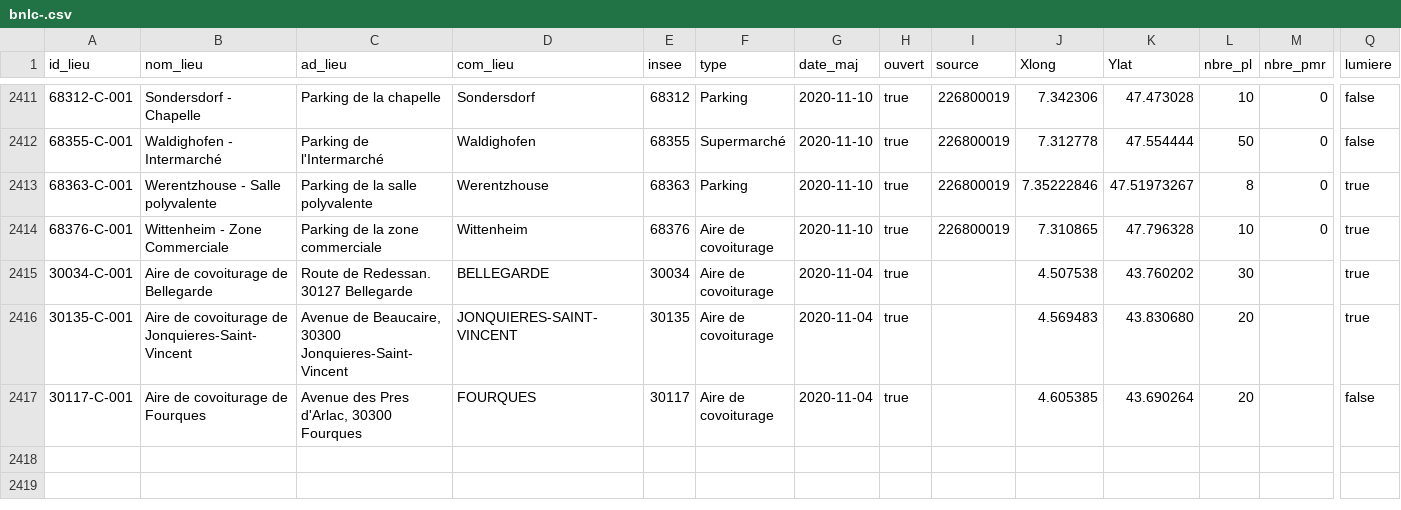
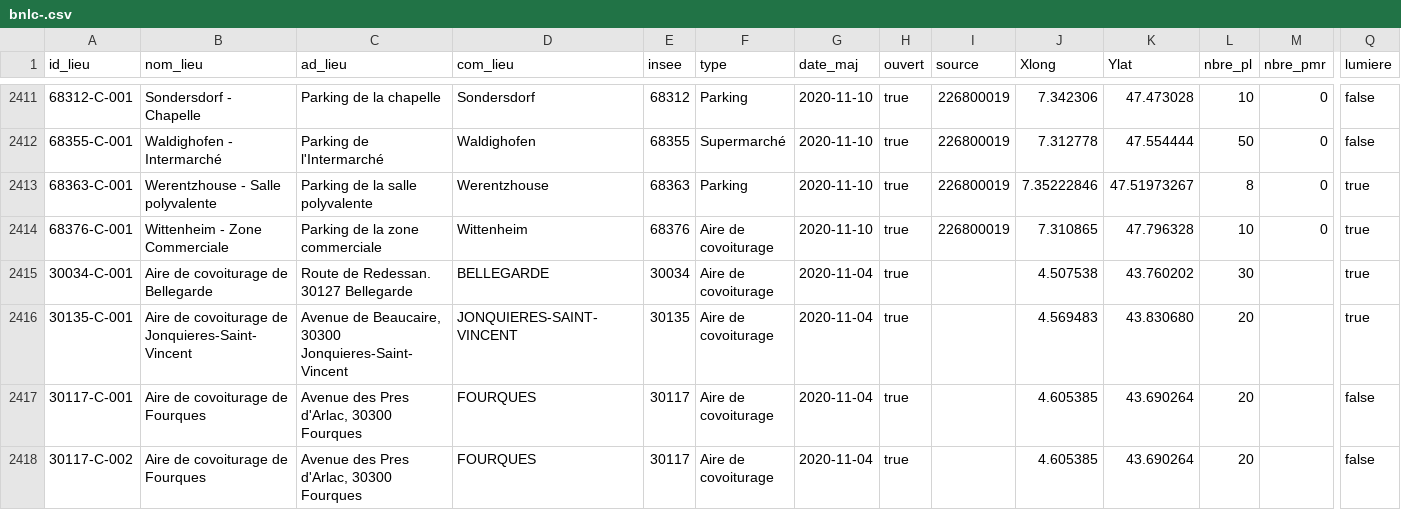
Before and after one commit to etalab/transport-base-nationale-covoiturage, a CSV file: bnlc-.csv, drawn as a sheet; only a part is shown, gaps mark what is left out; rows hold the shown columns only; the diff names each change by its address in the sheet, - before the commit and + after, or states it on an @@ line.

```diff
--- a/bnlc-.csv
+++ b/bnlc-.csv
+row 2418: 30117-C-002 | Aire de covoiturage de Fourques | Avenue des Pres d'Arlac, 30300 Fourques | FOURQUES | 30117 | Aire de covoiturage | 2020-11-04 | true |  | 4.605385 | 43.690264 | 20 |  | false
```
